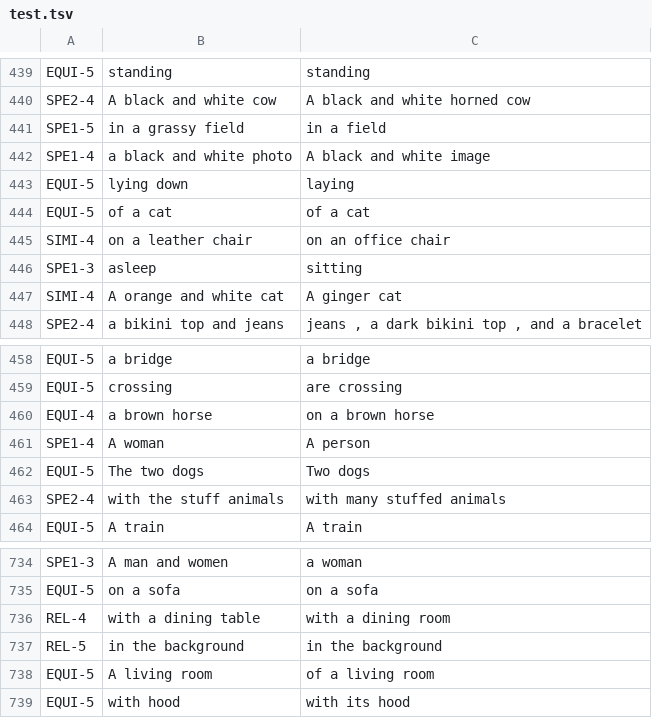
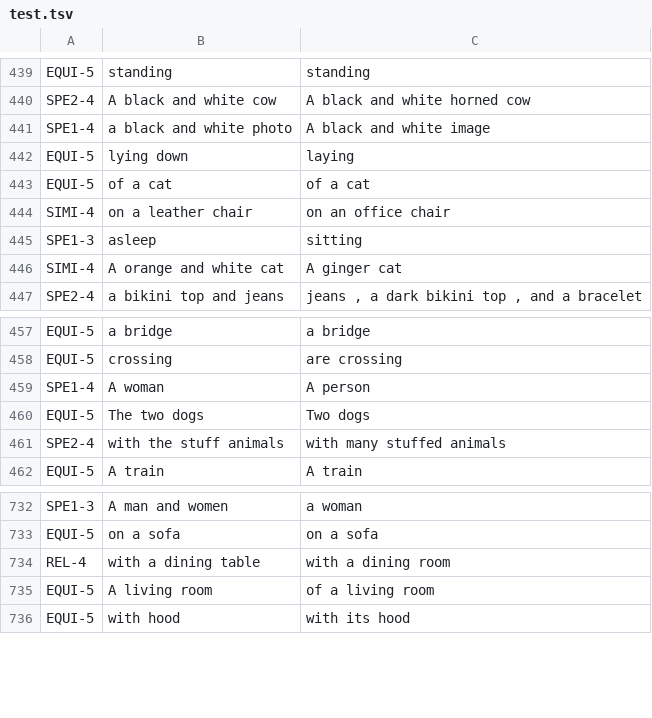
Before and after one commit to zihangdai/xlnet, a TSV file: ists/images/test.tsv, drawn as a sheet; only a part is shown, gaps mark what is left out; the diff names each change by its address in the sheet, - before the commit and + after, or states it on an @@ line.

```diff
--- a/ists/images/test.tsv
+++ b/ists/images/test.tsv
-row 441: SPE1-5 | in a grassy field | in a field
-row 460: EQUI-4 | a brown horse | on a brown horse
-row 737: REL-5 | in the background | in the background
```
Also changed, not shown: ists/answers-students/test.tsv, ists/answers-students/train.tsv, 4 other files.
